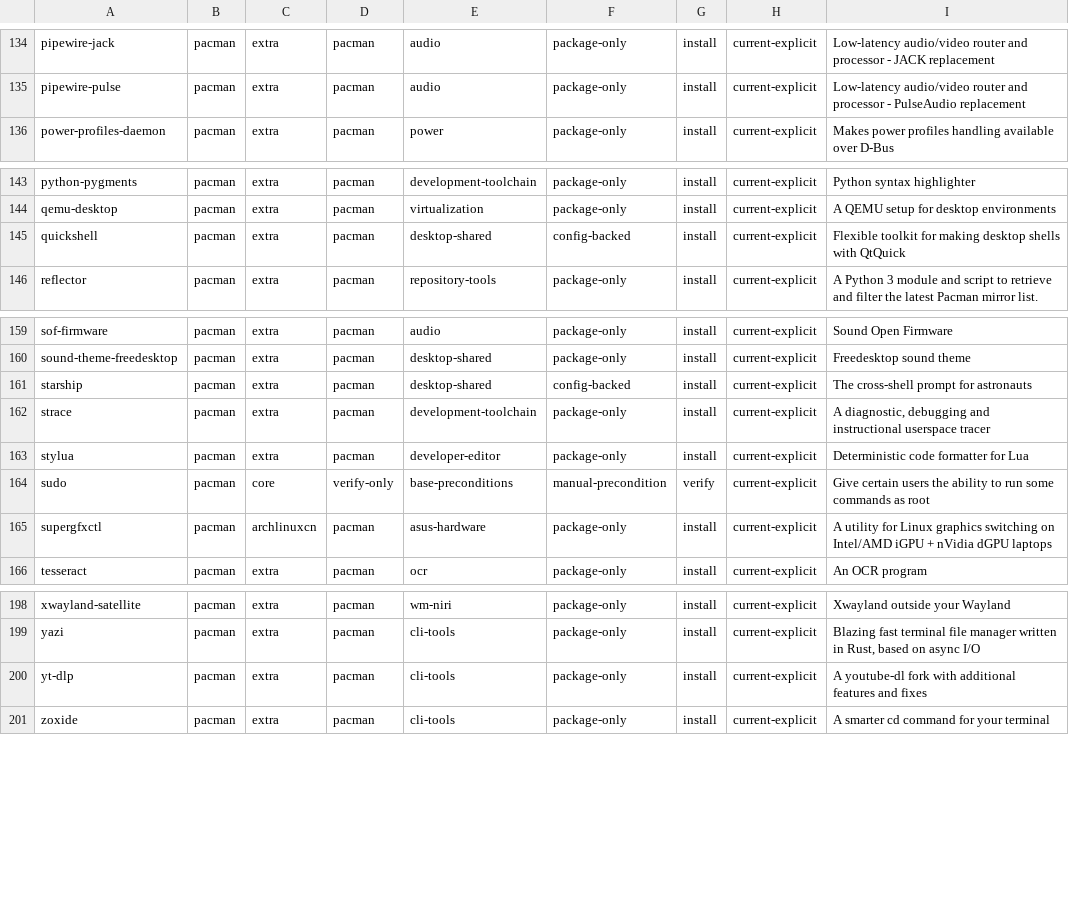
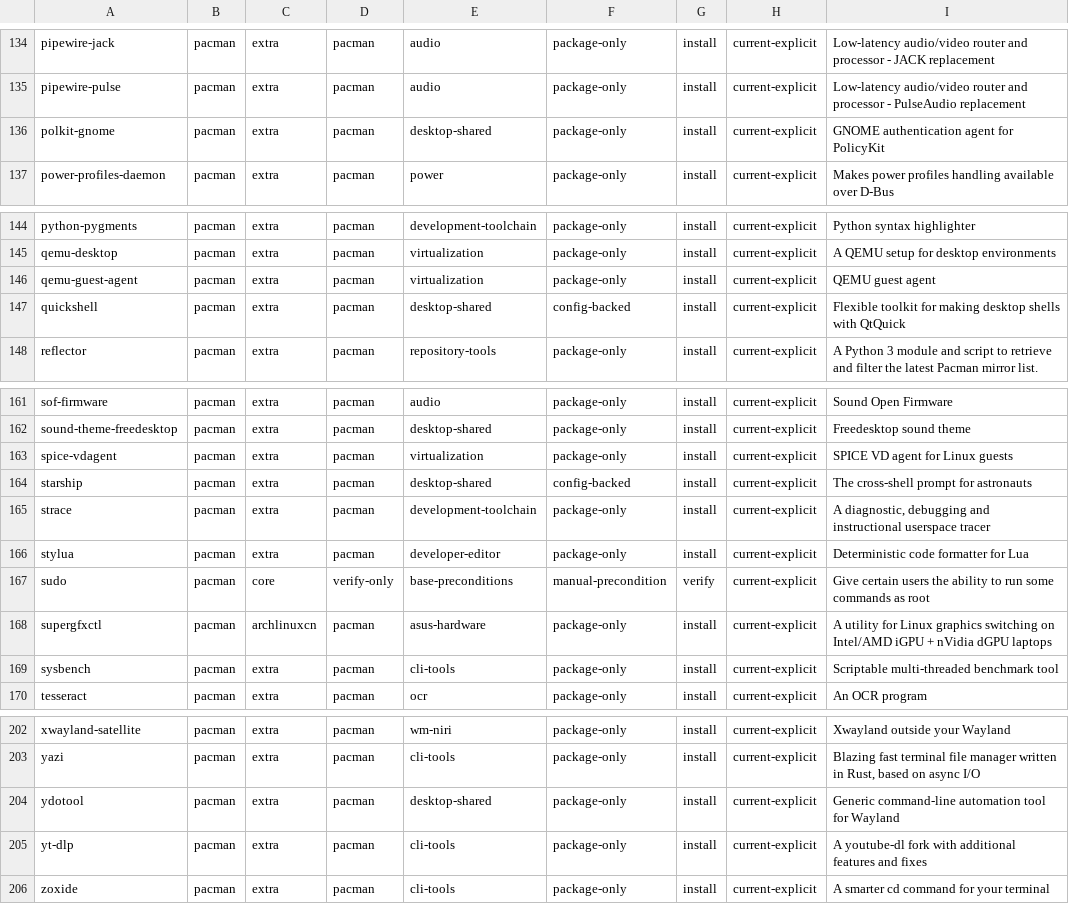
Before and after one commit to tjz123psh/my-arch-setup-deepseek, a TSV file: manifests/workstation-packages.tsv, drawn as a sheet; only a part is shown, gaps mark what is left out; the diff names each change by its address in the sheet, - before the commit and + after, or states it on an @@ line.

Commit message:
feat(packages): adopt five physical-host explicit packages into inventory and policy
The read-only physical audit found five explicit sync-database packages on the
ASUS host that were absent from the reconciled policy: polkit-gnome and
ydotool (desktop-shared), qemu-guest-agent and spice-vdagent (virtualization),
sysbench (cli-tools). Adopt all five into workstation-package-inventory.tsv
(live observation, host versions) and workstation-packages.tsv (target
policy), reconciling the ledger 178->183 (165->170 sync) and policy
198->203 rows (179->184 install).

```diff
--- a/manifests/workstation-packages.tsv
+++ b/manifests/workstation-packages.tsv
+row 136: polkit-gnome | pacman | extra | pacman | desktop-shared | package-only | install | current-explicit | GNOME authentication agent for PolicyKit
+row 146: qemu-guest-agent | pacman | extra | pacman | virtualization | package-only | install | current-explicit | QEMU guest agent
+row 163: spice-vdagent | pacman | extra | pacman | virtualization | package-only | install | current-explicit | SPICE VD agent for Linux guests
+row 169: sysbench | pacman | extra | pacman | cli-tools | package-only | install | current-explicit | Scriptable multi-threaded benchmark tool
+row 204: ydotool | pacman | extra | pacman | desktop-shared | package-only | install | current-explicit | Generic command-line automation tool for Wayland
```
Also changed, not shown: manifests/workstation-package-inventory.tsv, 7 other files.
